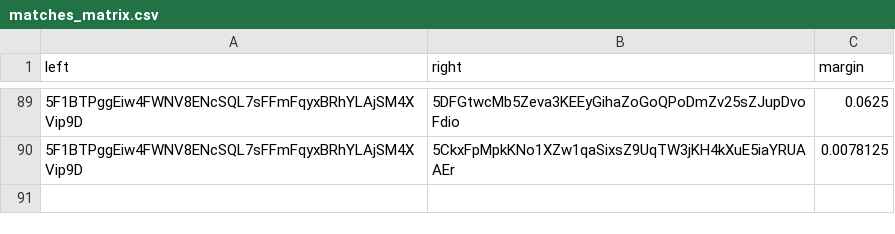
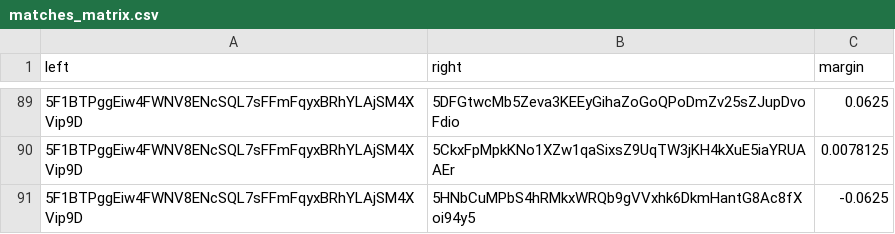
Before and after one commit to 404-Repo/404-competition-2, a CSV file: rounds/58/matches_matrix.csv, drawn as a sheet; only a part is shown, gaps mark what is left out; the diff names each change by its address in the sheet, - before the commit and + after, or states it on an @@ line.

Commit message:
Update matches matrix for round 58

```diff
--- a/rounds/58/matches_matrix.csv
+++ b/rounds/58/matches_matrix.csv
+row 91: 5F1BTPggEiw4FWNV8ENcSQL7sFFmFqyxBRhYLAjSM4XVip9D | 5HNbCuMPbS4hRMkxWRQb9gVVxhk6DkmHantG8Ac8fXoi94y5 | -0.0625
```
